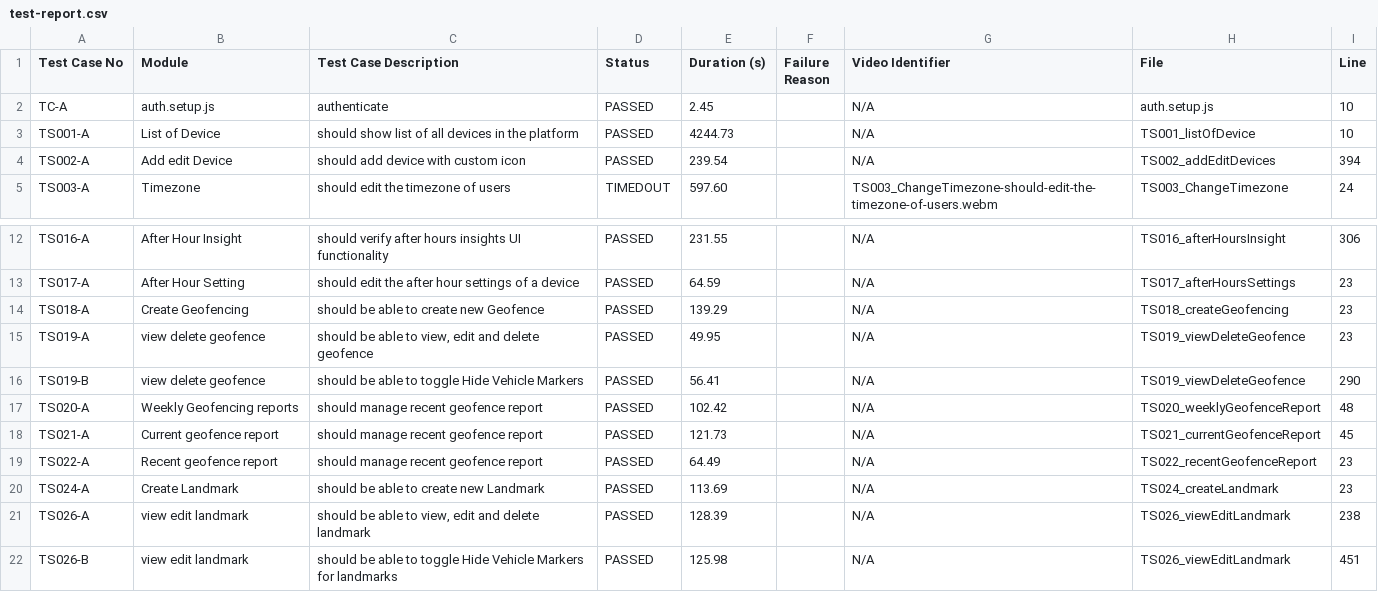
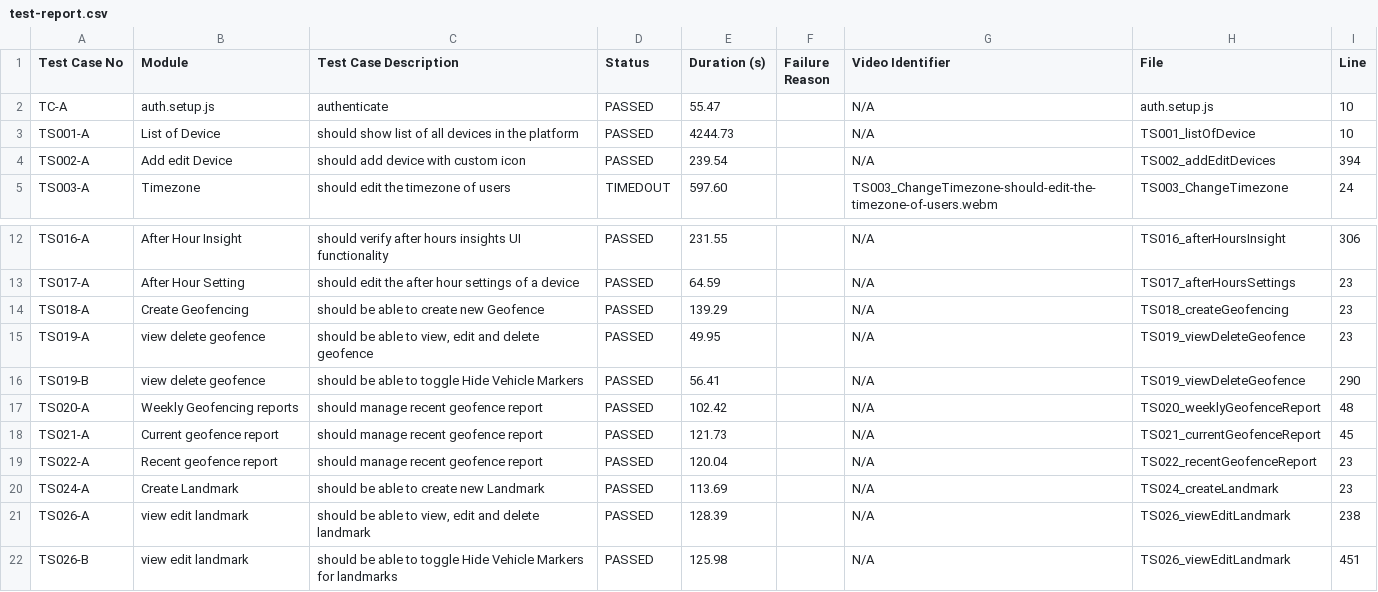
Before and after one commit to debjyotiOfficial/commonTemplate_Playwright_1, a CSV file: test-reports/custom/test-report.csv, drawn as a sheet; only a part is shown, gaps mark what is left out; the diff covers the shown part only.

```diff
--- a/test-reports/custom/test-report.csv
+++ b/test-reports/custom/test-report.csv
@@ -1,3 +1,3 @@
 Test Case No,Module,Test Case Description,Status,Duration (s),Failure Reason,Video Identifier,File,Line
-TC-A,"auth.setup.js","authenticate",PASSED,2.45,"",N/A,auth.setup.js,10
+TC-A,"auth.setup.js","authenticate",PASSED,55.47,"",N/A,auth.setup.js,10
 TS001-A,"List of Device","should show list of all devices in the platform",PASSED,4244.73,"",N/A,TS001_listOfDevice,10
@@ -18,3 +18,3 @@ TS020-A,"Weekly Geofencing reports","should manage recent geofence report",PASSE
 TS021-A,"Current geofence report","should manage recent geofence report",PASSED,121.73,"",N/A,TS021_currentGeofenceReport,45
-TS022-A,"Recent geofence report","should manage recent geofence report",PASSED,64.49,"",N/A,TS022_recentGeofenceReport,23
+TS022-A,"Recent geofence report","should manage recent geofence report",PASSED,120.04,"",N/A,TS022_recentGeofenceReport,23
 TS024-A,"Create Landmark","should be able to create new Landmark",PASSED,113.69,"",N/A,TS024_createLandmark,23
```
Also changed, not shown: 1 added row, 21 removed rows and 6 edited cells elsewhere in this file, test-reports/custom/accountHealthSummary/test-report.csv, test-reports/custom/customLogo/test-report.csv, 34 other files.
